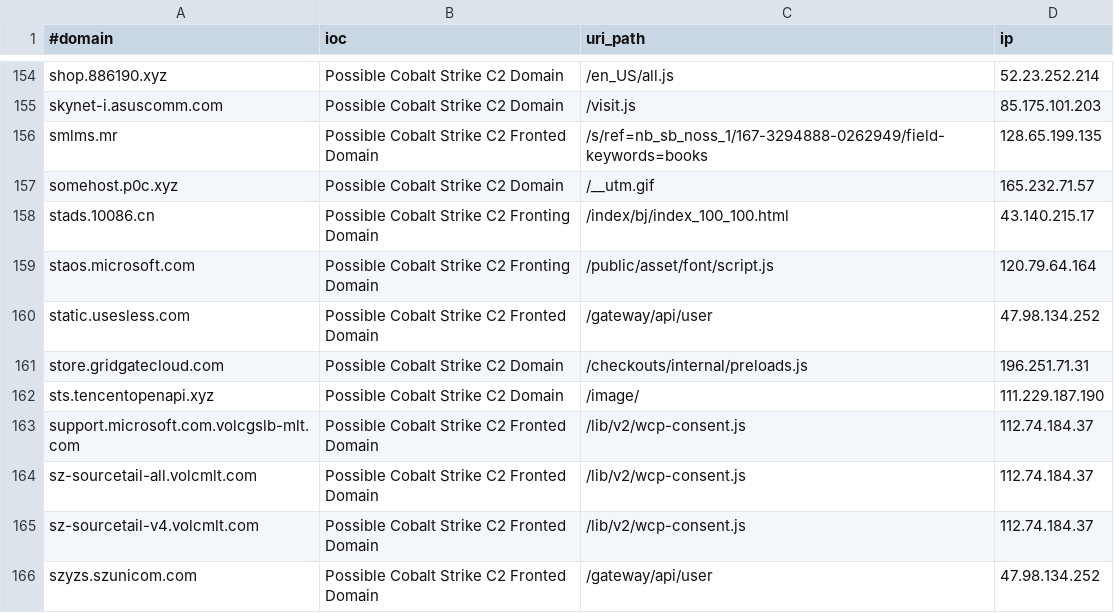
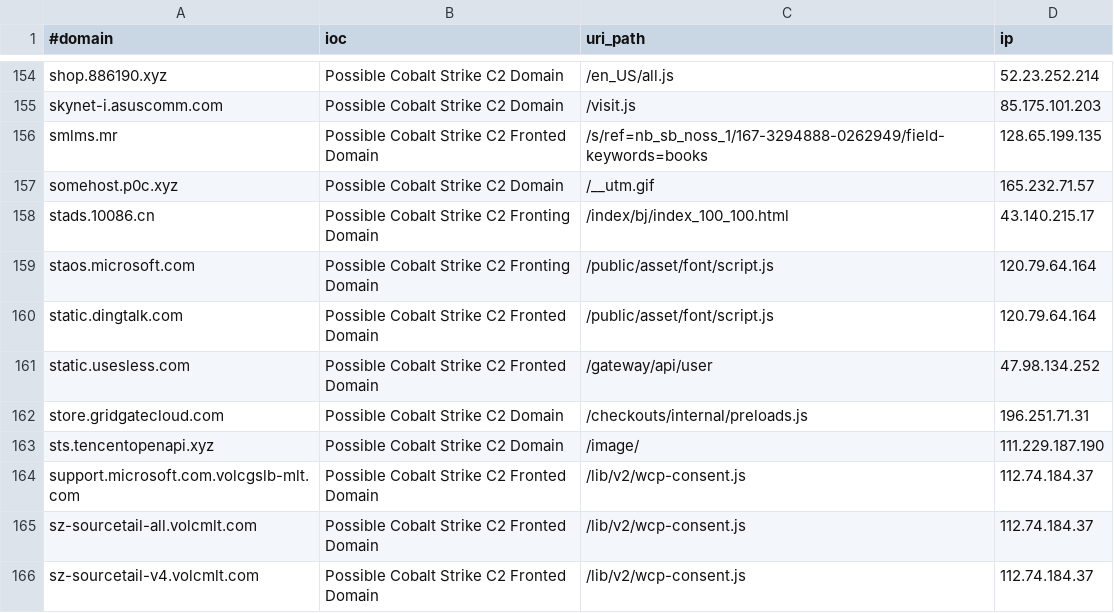
Before and after one commit to Xavier001/IOCs, a CSV file: domainC2swithURLwithIP.csv, drawn as a sheet; only a part is shown, gaps mark what is left out; the shorter side is filled out with more unchanged rows; the diff names each change by its address in the sheet, - before the commit and + after, or states it on an @@ line.

```diff
--- a/domainC2swithURLwithIP.csv
+++ b/domainC2swithURLwithIP.csv
+row 160: static.dingtalk.com | Possible Cobalt Strike C2 Fronted Domain | /public/asset/font/script.js | 120.79.64.164
```
Also changed, not shown: domainC2swithURL.csv, 3 other files.
